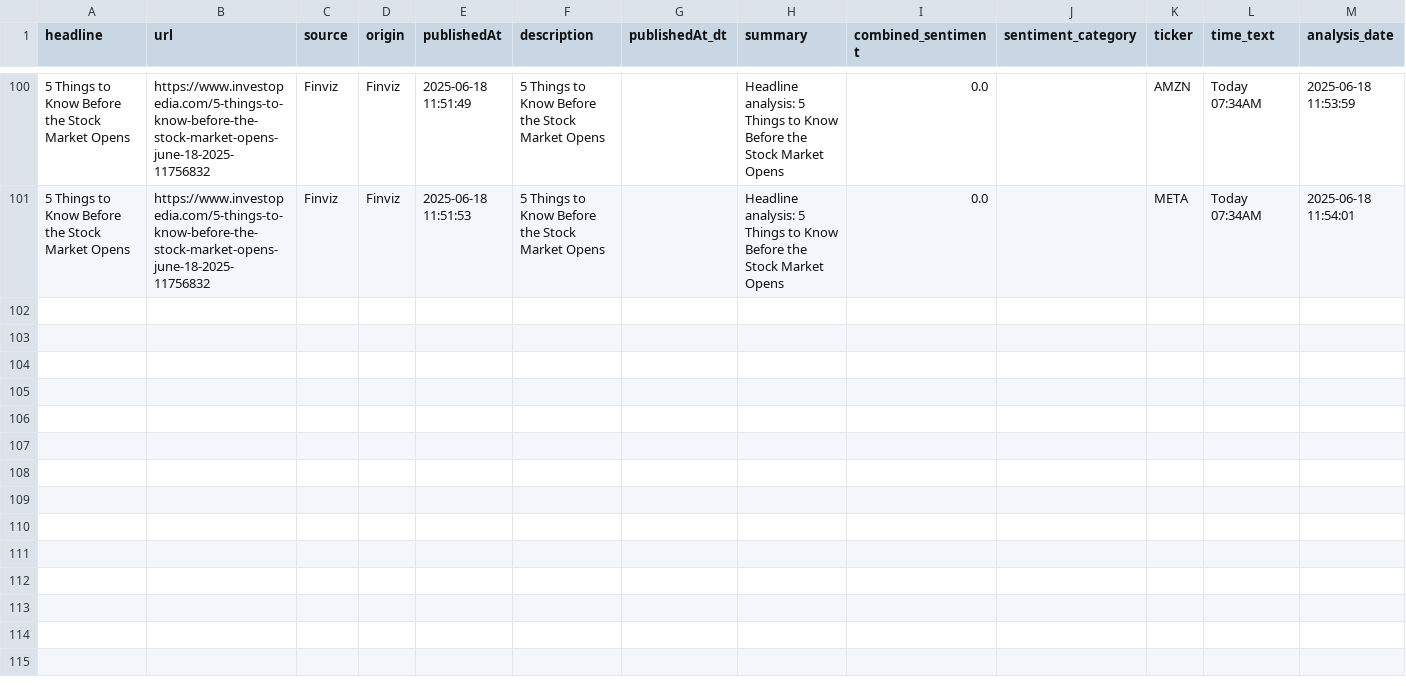
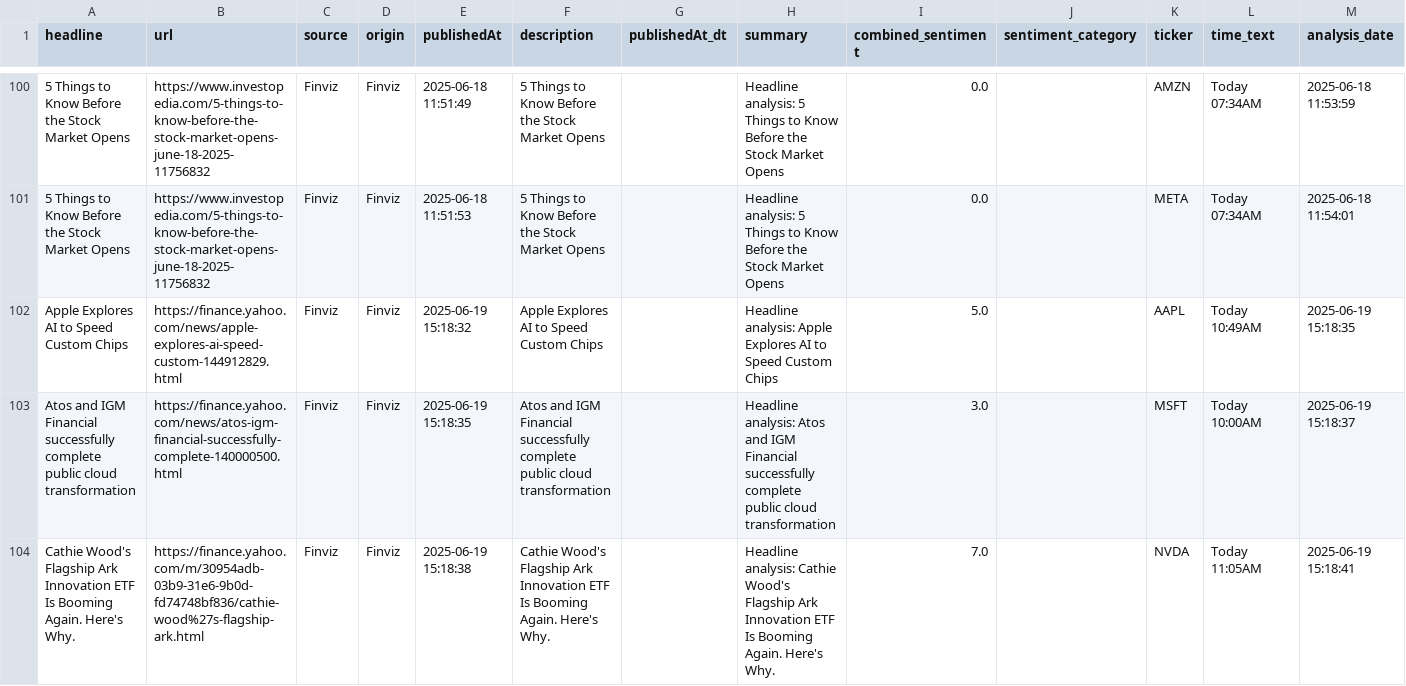
Before and after one commit to enzxoxd/Sentigrade-V2, a CSV file: SentimentScraper/historical_sentiment.csv, drawn as a sheet; only a part is shown, gaps mark what is left out; the diff covers the shown part only; the diff names each change by its address in the sheet, - before the commit and + after, or states it on an @@ line.

Commit message:
v101

```diff
--- a/SentimentScraper/historical_sentiment.csv
+++ b/SentimentScraper/historical_sentiment.csv
+row 102: Apple Explores AI to Speed Custom Chips | https://finance.yahoo.com/news/apple-explores-ai-speed-custom-144912829.html | Finviz | Finviz | 2025-06-19 15:18:32 | Apple Explores AI to Speed Custom Chips |  | Headline analysis: Apple Explores AI to Speed Custom Chips | 5.0 |  | AAPL | Today 10:49AM | 2025-06-19 15:18:35
+row 103: Atos and IGM Financial successfully complete public cloud transformation | https://finance.yahoo.com/news/atos-igm-financial-successfully-complete-140000500.html | Finviz | Finviz | 2025-06-19 15:18:35 | Atos and IGM Financial successfully complete public cloud transformation |  | Headline analysis: Atos and IGM Financial successfully complete public cloud transformation | 3.0 |  | MSFT | Today 10:00AM | 2025-06-19 15:18:37
+row 104: Cathie Wood's Flagship Ark Innovation ETF Is Booming Again. Here's Why. | https://finance.yahoo.com/m/30954adb-03b9-31e6-9b0d-fd74748bf836/cathie-wood%27s-flagship-ark.html | Finviz | Finviz | 2025-06-19 15:18:38 | Cathie Wood's Flagship Ark Innovation ETF Is Booming Again. Here's Why. |  | Headline analysis: Cathie Wood's Flagship Ark Innovation ETF Is Booming Again. Here's Why. | 7.0 |  | NVDA | Today 11:05AM | 2025-06-19 15:18:41
```
Also changed, not shown: 8 added rows elsewhere in this file.
